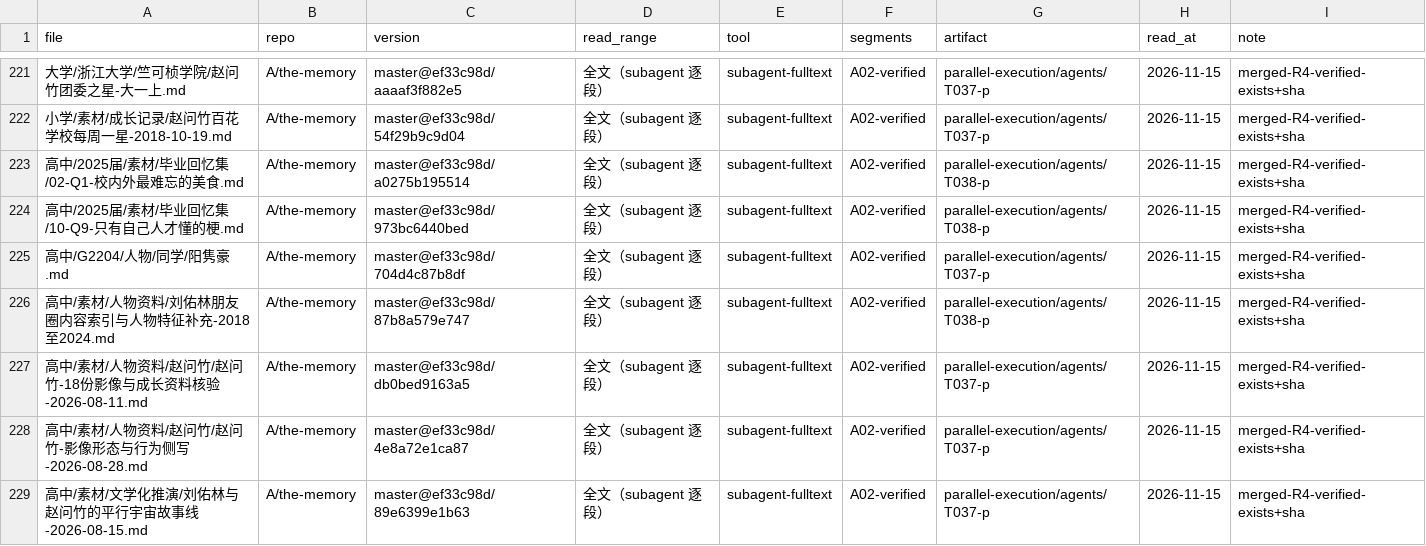
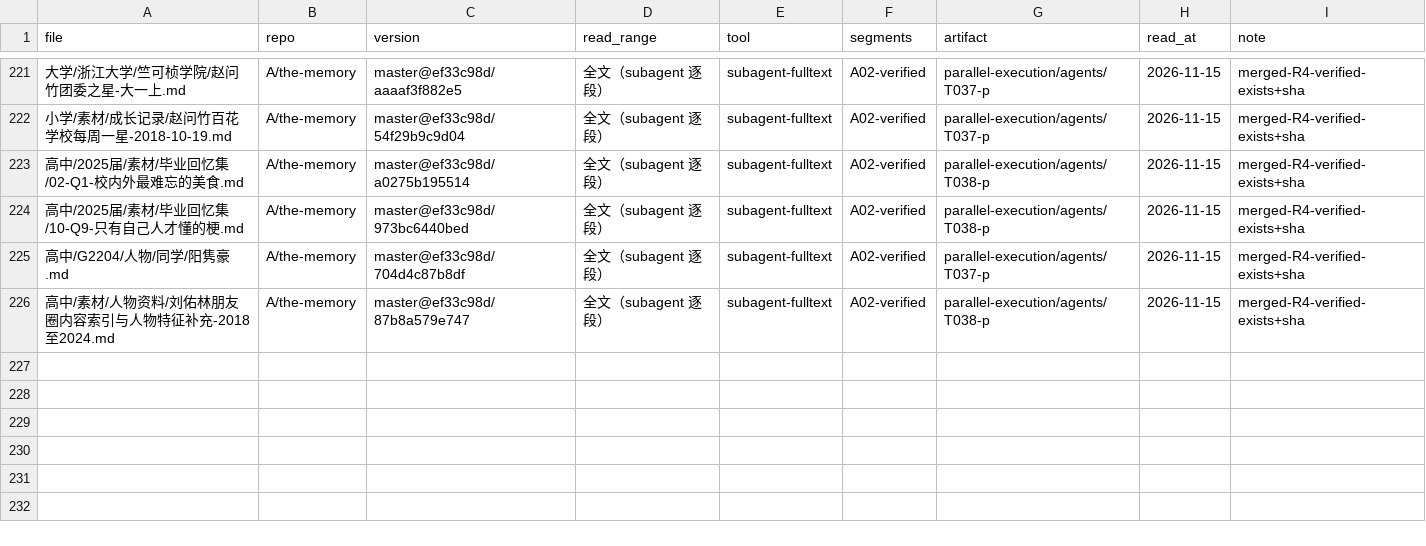
Before and after one commit to LYL-Z/the-memory-reading-notes, a TSV file: editorial/full-corpus-readiness/read-records/read-records.tsv, drawn as a sheet; only a part is shown, gaps mark what is left out; the diff names each change by its address in the sheet, - before the commit and + after, or states it on an @@ line.

Commit message:
fix: 撤销 3 份不合实质标准的入账，颁布台账准入四要件
冲突：A02 以「档案须有 ≥3 条实质记录」判 3 份 REJECT；
主代理以「文件存在＋SHA」补入 13 行，其中 3 行正是 A02 拒的。
build_ledger.py 不区分 note，会把它们反推为 FULL_TEXT → 虚计。

裁决：采纳 A02 严格标准，撤销 3 行（台账 228→225，A 仓 83→80），
另立 rejected-ledger-claims.tsv 留痕。
颁布四要件：存在／版本可核／**实质记录≥3条**／去重。
「文件存在＋有 SHA」不构成读过。计数纪律：admitted ≠ listed。

```diff
--- a/editorial/full-corpus-readiness/read-records/read-records.tsv
+++ b/editorial/full-corpus-readiness/read-records/read-records.tsv
-row 227: 高中/素材/人物资料/赵问竹/赵问竹-18份影像与成长资料核验-2026-08-11.md | A/the-memory | master@ef33c98d/db0bed9163a5 | 全文（subagent 逐段） | subagent-fulltext | A02-verified | parallel-execution/agents/T037-p | 2026-11-15 | merged-R4-verified-exists+sha
-row 228: 高中/素材/人物资料/赵问竹/赵问竹-影像形态与行为侧写-2026-08-28.md | A/the-memory | master@ef33c98d/4e8a72e1ca87 | 全文（subagent 逐段） | subagent-fulltext | A02-verified | parallel-execution/agents/T037-p | 2026-11-15 | merged-R4-verified-exists+sha
-row 229: 高中/素材/文学化推演/刘佑林与赵问竹的平行宇宙故事线-2026-08-15.md | A/the-memory | master@ef33c98d/89e6399e1b63 | 全文（subagent 逐段） | subagent-fulltext | A02-verified | parallel-execution/agents/T037-p | 2026-11-15 | merged-R4-verified-exists+sha
```
Also changed, not shown: 2 other files.
